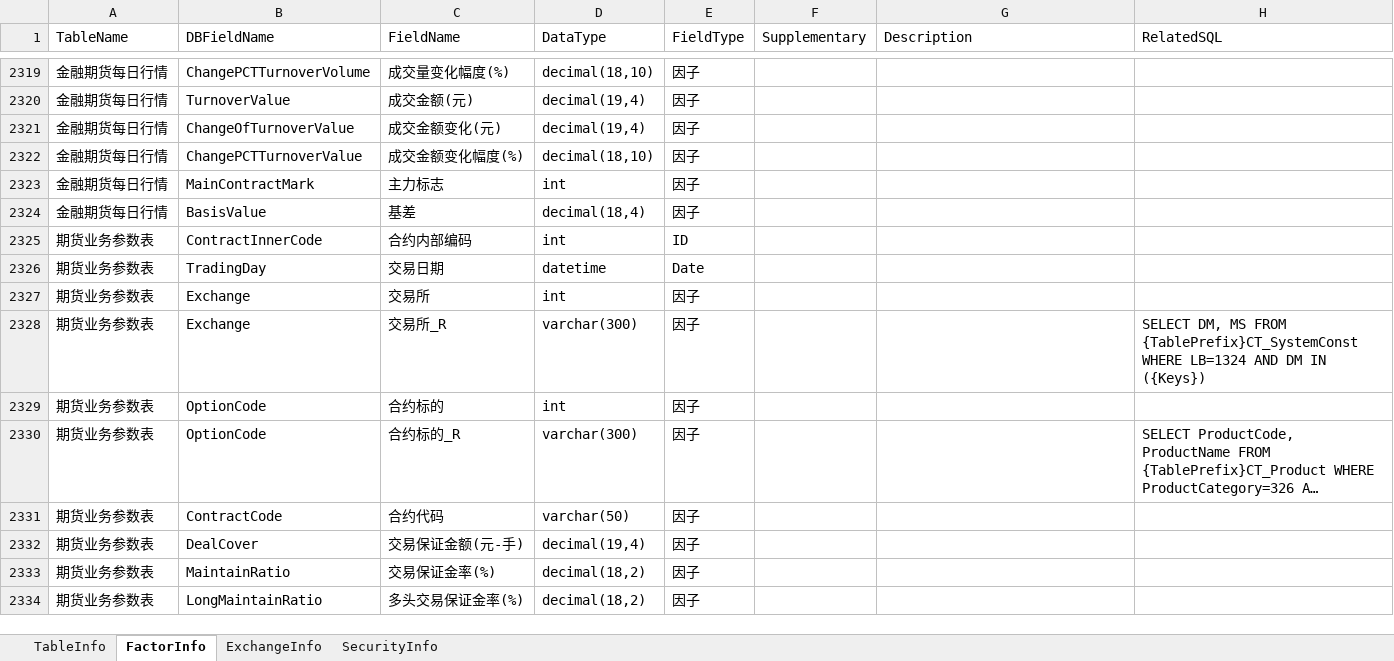
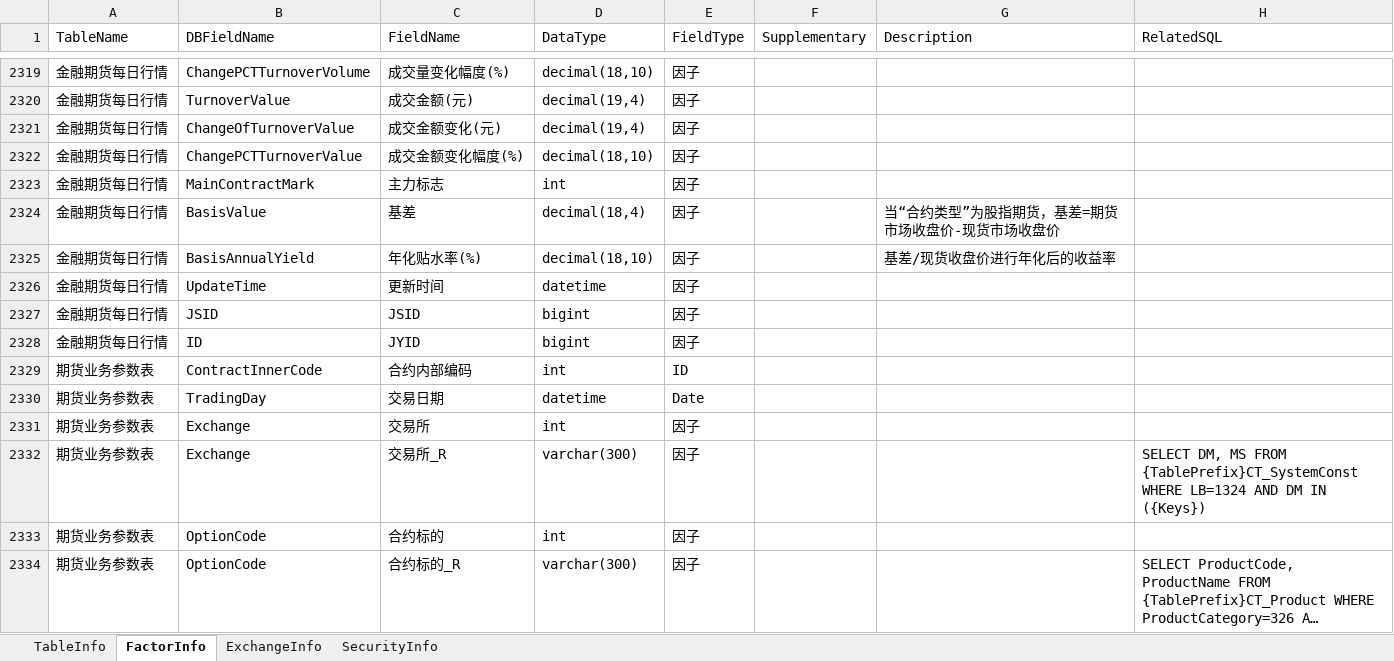
Before and after one commit to Scorpi000/QuantStudio, an Excel workbook: QuantStudio/Resource/JYDBInfo.xlsx, sheet FactorInfo, drawn as a sheet; only a part is shown, gaps mark what is left out; the shorter side is filled out with more unchanged rows; long unchanged cells end in …; values as stored, in another font and other column widths than the file's, no borders; the diff names each change by its address in the sheet, - before the commit and + after, or states it on an @@ line.

```diff
--- a/QuantStudio/Resource/JYDBInfo.xlsx (sheet FactorInfo)
+++ b/QuantStudio/Resource/JYDBInfo.xlsx (sheet FactorInfo)
-G2324 (Description): (empty)
+G2324 (Description): 当“合约类型”为股指期货，基差=期货市场收盘价-现货市场收盘价
+row 2325: 金融期货每日行情 | BasisAnnualYield | 年化贴水率(%) | decimal(18,10) | 因子 |  | 基差/现货收盘价进行年化后的收益率
+row 2326: 金融期货每日行情 | UpdateTime | 更新时间 | datetime | 因子
+row 2327: 金融期货每日行情 | JSID | JSID | bigint | 因子
+row 2328: 金融期货每日行情 | ID | JYID | bigint | 因子
```
Also changed, not shown: 6 other files.
